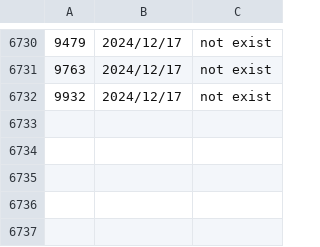
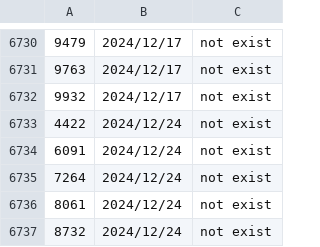
Before and after one commit to poi-ai/nisshokin, a CSV file: na_stock_code.csv, drawn as a sheet; only a part is shown, gaps mark what is left out; the diff names each change by its address in the sheet, - before the commit and + after, or states it on an @@ line.

Commit message:
[bot]update data

```diff
--- a/na_stock_code.csv
+++ b/na_stock_code.csv
+row 6733: 4422 | 2024/12/24 | not exist
+row 6734: 6091 | 2024/12/24 | not exist
+row 6735: 7264 | 2024/12/24 | not exist
+row 6736: 8061 | 2024/12/24 | not exist
+row 6737: 8732 | 2024/12/24 | not exist
```
